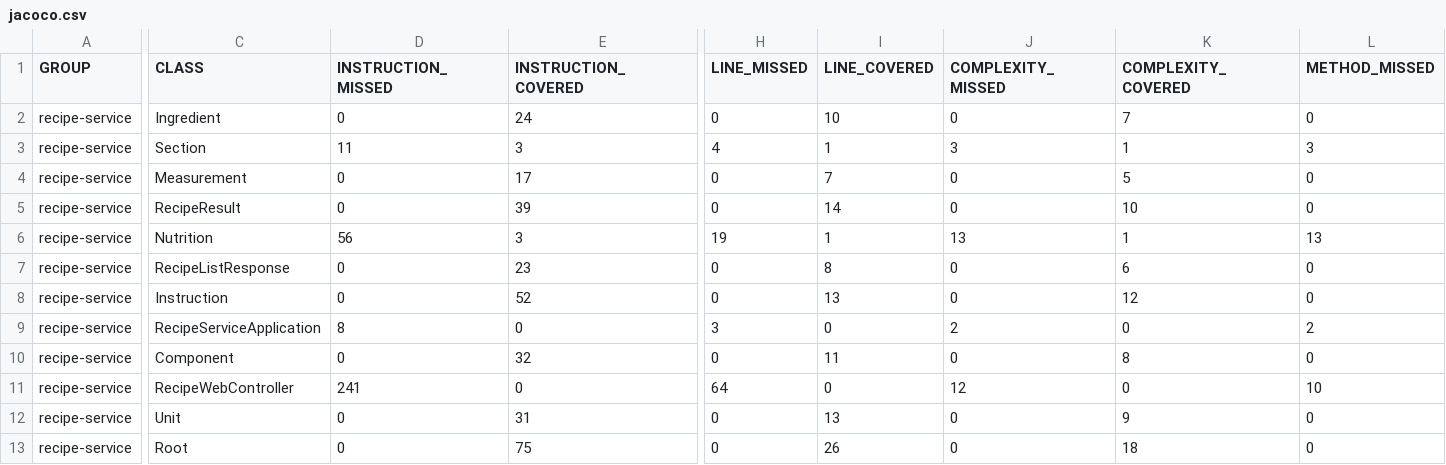
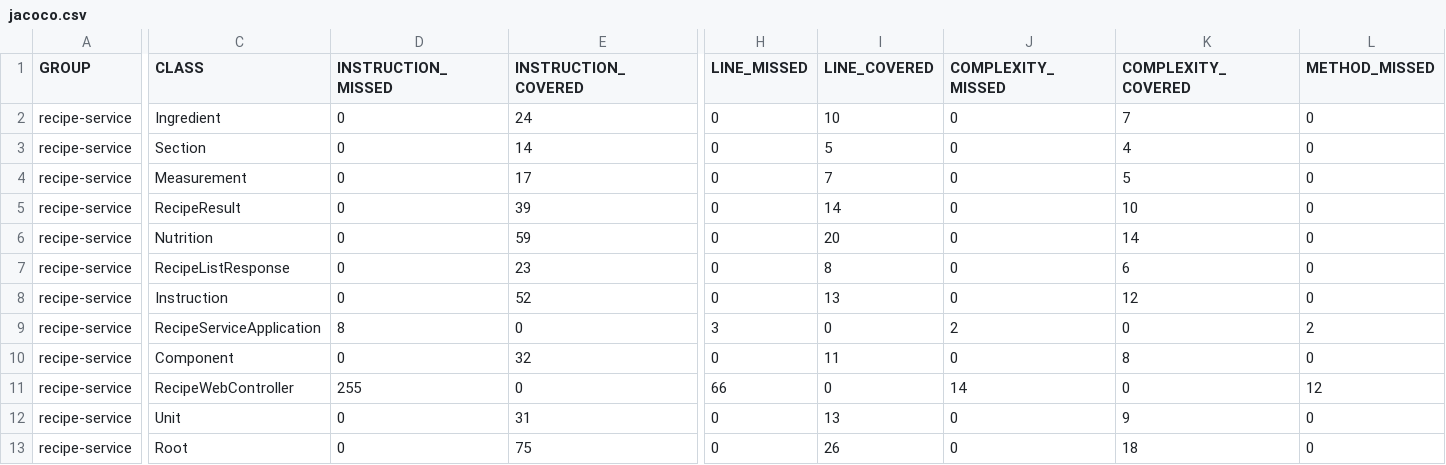
Before and after one commit to RowandMohammad/RecipeApi, a CSV file: target/site/jacoco/jacoco.csv, drawn as a sheet; only a part is shown, gaps mark what is left out; the diff covers the shown part only; the diff names each change by its address in the sheet, - before the commit and + after, or states it on an @@ line.

```diff
--- a/target/site/jacoco/jacoco.csv
+++ b/target/site/jacoco/jacoco.csv
-D3 (INSTRUCTION_MISSED): 11
+D3 (INSTRUCTION_MISSED): 0
-E3 (INSTRUCTION_COVERED): 3
+E3 (INSTRUCTION_COVERED): 14
-H3 (LINE_MISSED): 4
+H3 (LINE_MISSED): 0
-I3 (LINE_COVERED): 1
+I3 (LINE_COVERED): 5
-J3 (COMPLEXITY_MISSED): 3
+J3 (COMPLEXITY_MISSED): 0
-K3 (COMPLEXITY_COVERED): 1
+K3 (COMPLEXITY_COVERED): 4
-L3 (METHOD_MISSED): 3
+L3 (METHOD_MISSED): 0
-D6 (INSTRUCTION_MISSED): 56
+D6 (INSTRUCTION_MISSED): 0
-E6 (INSTRUCTION_COVERED): 3
+E6 (INSTRUCTION_COVERED): 59
-H6 (LINE_MISSED): 19
+H6 (LINE_MISSED): 0
-I6 (LINE_COVERED): 1
+I6 (LINE_COVERED): 20
-J6 (COMPLEXITY_MISSED): 13
+J6 (COMPLEXITY_MISSED): 0
-K6 (COMPLEXITY_COVERED): 1
+K6 (COMPLEXITY_COVERED): 14
-L6 (METHOD_MISSED): 13
+L6 (METHOD_MISSED): 0
-D11 (INSTRUCTION_MISSED): 241
+D11 (INSTRUCTION_MISSED): 255
-H11 (LINE_MISSED): 64
+H11 (LINE_MISSED): 66
-J11 (COMPLEXITY_MISSED): 12
+J11 (COMPLEXITY_MISSED): 14
-L11 (METHOD_MISSED): 10
+L11 (METHOD_MISSED): 12
```
Also changed, not shown: 2 edited cells elsewhere in this file, 39 other files.
